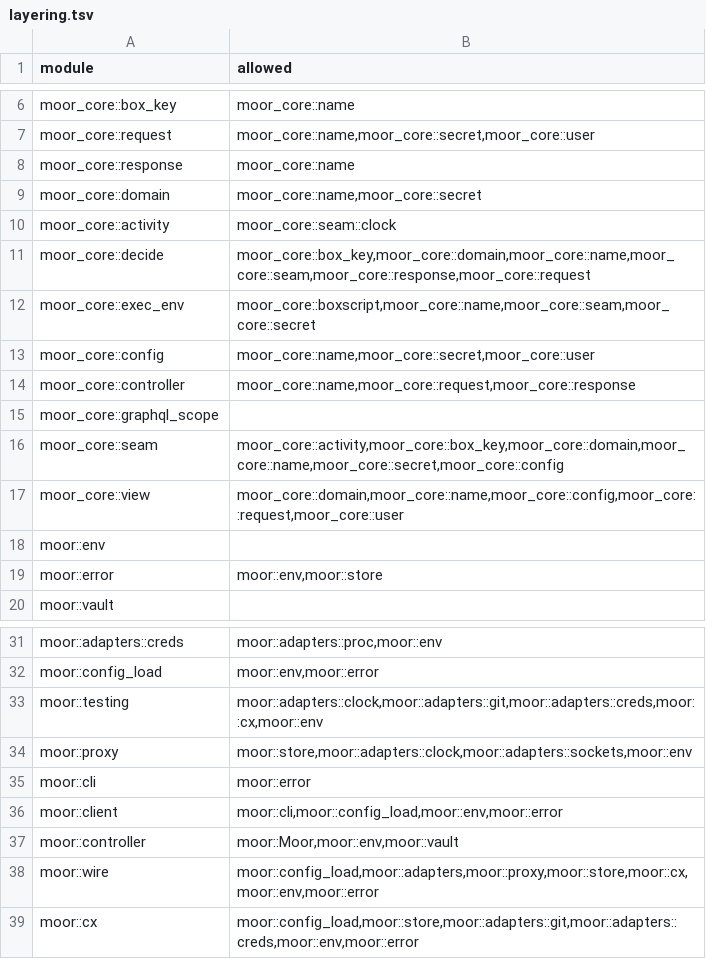
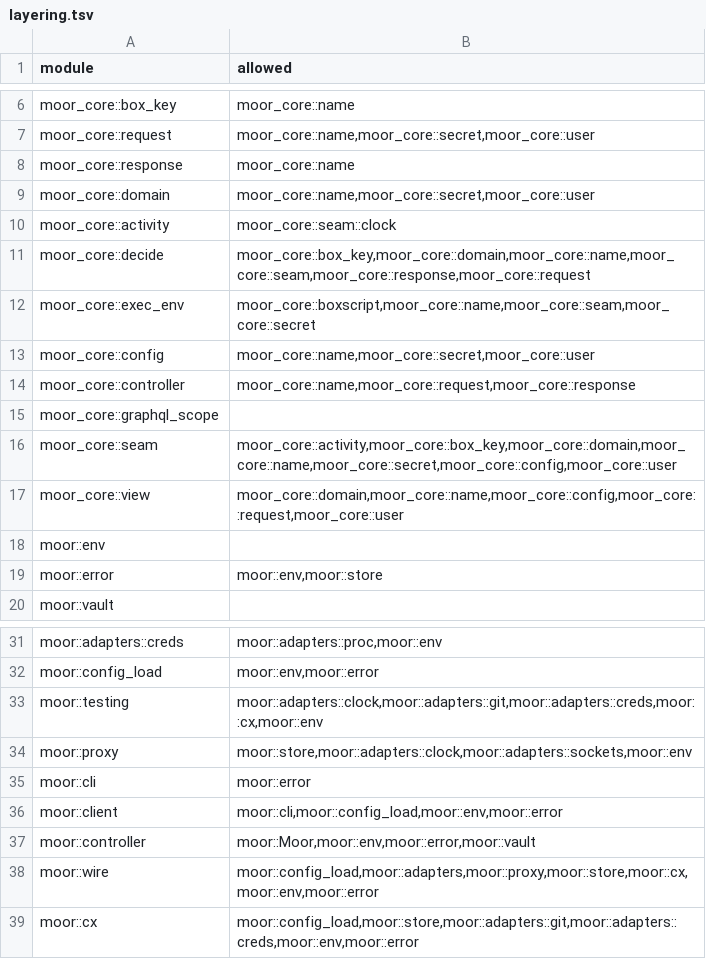
Before and after one commit to IniZio/moor, a TSV file: tools/layering.tsv, drawn as a sheet; only a part is shown, gaps mark what is left out.

Commit message:
feat(start): act as the requester's user and record it on the Box

```diff
--- a/tools/layering.tsv
+++ b/tools/layering.tsv
@@ -8,3 +8,3 @@ moor_core::request	moor_core::name,moor_core::secret,moor_core::user
 moor_core::response	moor_core::name
-moor_core::domain	moor_core::name,moor_core::secret
+moor_core::domain	moor_core::name,moor_core::secret,moor_core::user
 moor_core::activity	moor_core::seam::clock
@@ -15,3 +15,3 @@ moor_core::controller	moor_core::name,moor_core::request,moor_core::response
 moor_core::graphql_scope	
-moor_core::seam	moor_core::activity,moor_core::box_key,moor_core::domain,moor_core::name,moor_core::secret,moor_core::config
+moor_core::seam	moor_core::activity,moor_core::box_key,moor_core::domain,moor_core::name,moor_core::secret,moor_core::config,moor_core::user
 moor_core::view	moor_core::domain,moor_core::name,moor_core::config,moor_core::request,moor_core::user
@@ -36,3 +36,3 @@ moor::cli	moor::error
 moor::client	moor::cli,moor::config_load,moor::env,moor::error
-moor::controller	moor::Moor,moor::env,moor::vault
+moor::controller	moor::Moor,moor::env,moor::error,moor::vault
 moor::wire	moor::config_load,moor::adapters,moor::proxy,moor::store,moor::cx,moor::env,moor::error
```
Also changed, not shown: 58 other files.
